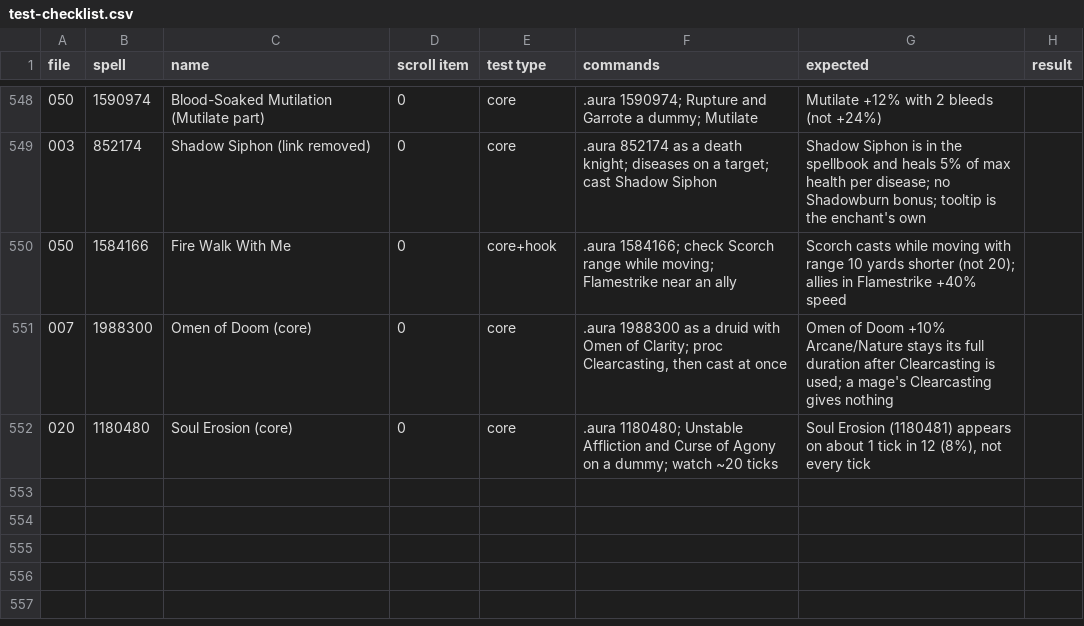
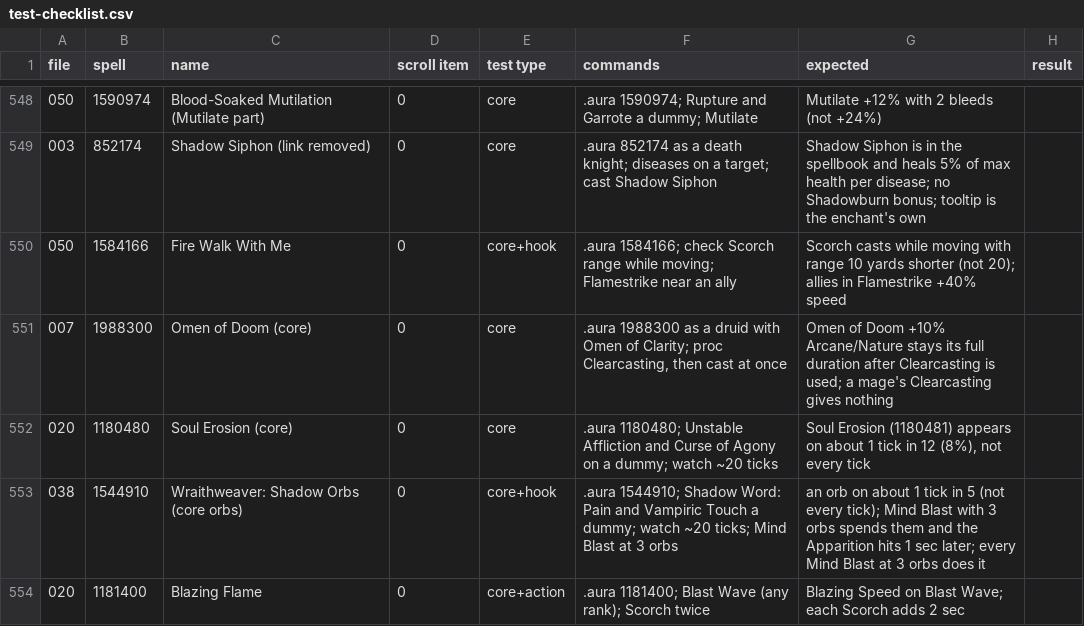
Before and after one commit to JaTynan/coa-wildcard-mystic, a CSV file: enchants/test-checklist.csv, drawn as a sheet; only a part is shown, gaps mark what is left out; the diff names each change by its address in the sheet, - before the commit and + after, or states it on an @@ line.

```diff
--- a/enchants/test-checklist.csv
+++ b/enchants/test-checklist.csv
+row 553: 038 | 1544910 | Wraithweaver: Shadow Orbs (core orbs) | 0 | core+hook | .aura 1544910; Shadow Word: Pain and Vampiric Touch a dummy; watch ~20 ticks; Mind Blast at 3 orbs | an orb on about 1 tick in 5 (not every tick); Mind Blast with 3 orbs spends them and the Apparition hits 1 sec later; every Mind Blast at 3 orbs does it
+row 554: 020 | 1181400 | Blazing Flame | 0 | core+action | .aura 1181400; Blast Wave (any rank); Scorch twice | Blazing Speed on Blast Wave; each Scorch adds 2 sec
```
Also changed, not shown: enchants/core-overlap-review.csv, enchants/core-proc-row-replacements.csv, 3 other files.
